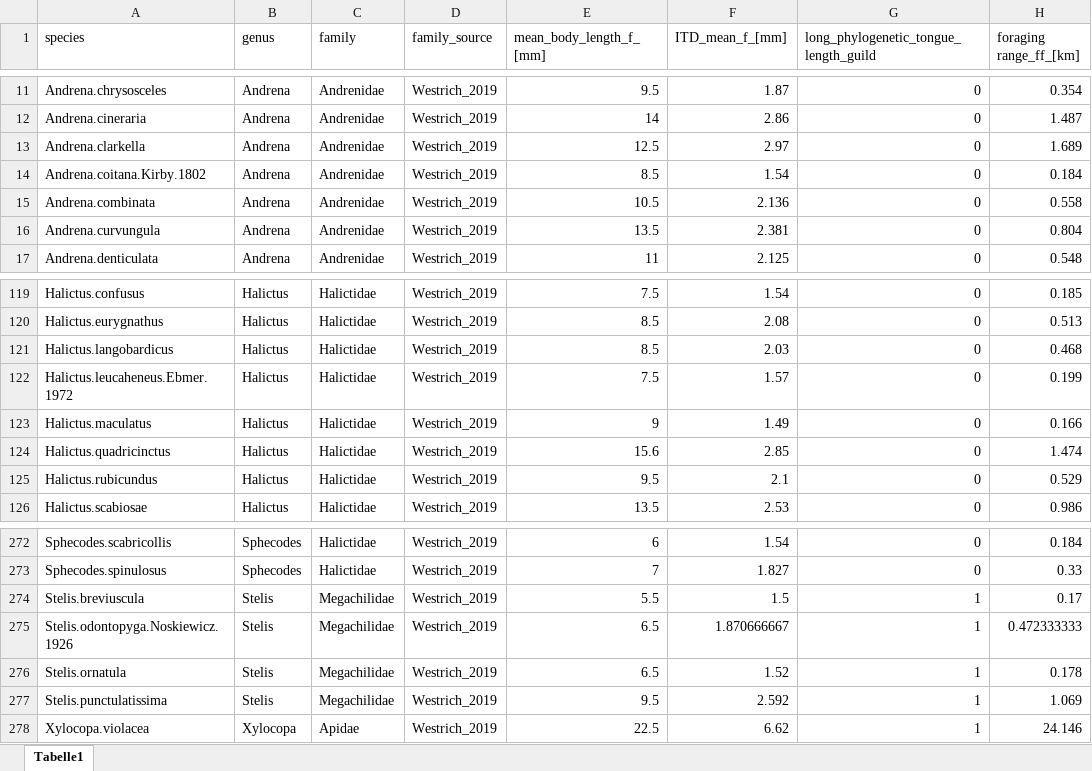
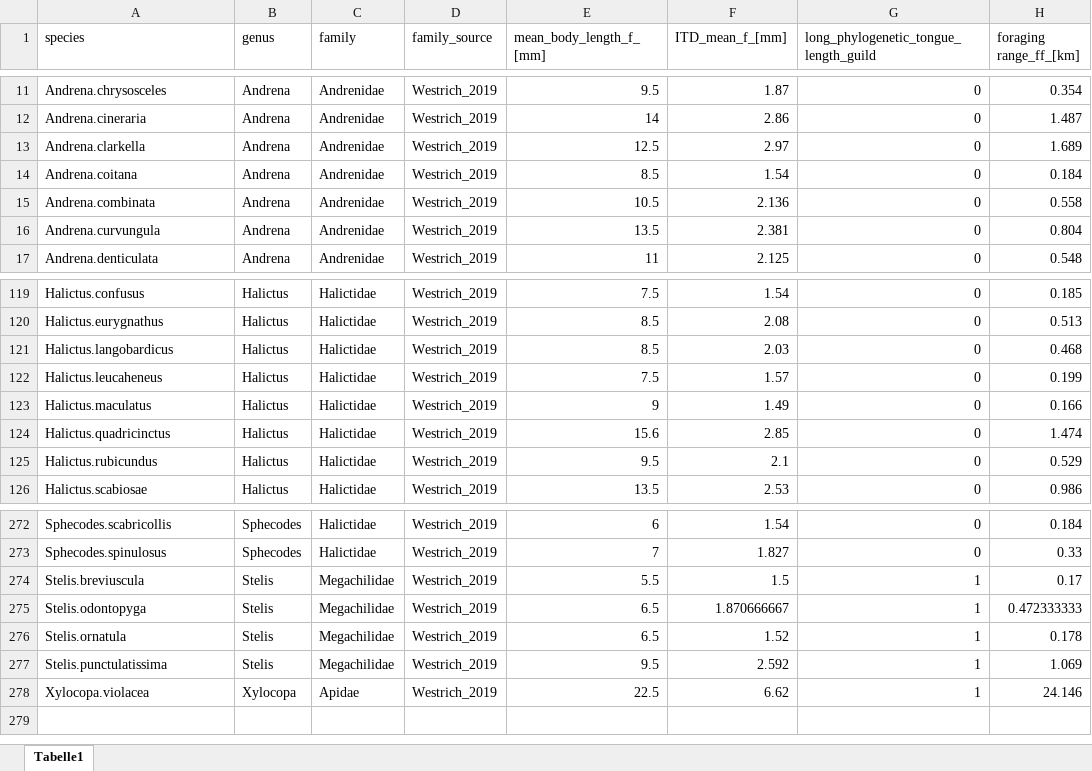
Before and after one commit to julifi/Bees_functional_diversity, an Excel workbook: analysis_bees_diversity/data/data_raw/all_traits.xlsx, sheet Tabelle1, drawn as a sheet; only a part is shown, gaps mark what is left out; values as stored, in another font and other column widths than the file's, no borders; the diff names each change by its address in the sheet, - before the commit and + after, or states it on an @@ line.

Commit message:
load trait data

```diff
--- a/analysis_bees_diversity/data/data_raw/all_traits.xlsx (sheet Tabelle1)
+++ b/analysis_bees_diversity/data/data_raw/all_traits.xlsx (sheet Tabelle1)
-A14 (species): Andrena.coitana.Kirby.1802
+A14 (species): Andrena.coitana
-A122 (species): Halictus.leucaheneus.Ebmer.1972
+A122 (species): Halictus.leucaheneus
-A275 (species): Stelis.odontopyga.Noskiewicz.1926
+A275 (species): Stelis.odontopyga
```
Also changed, not shown: 1 other file.
